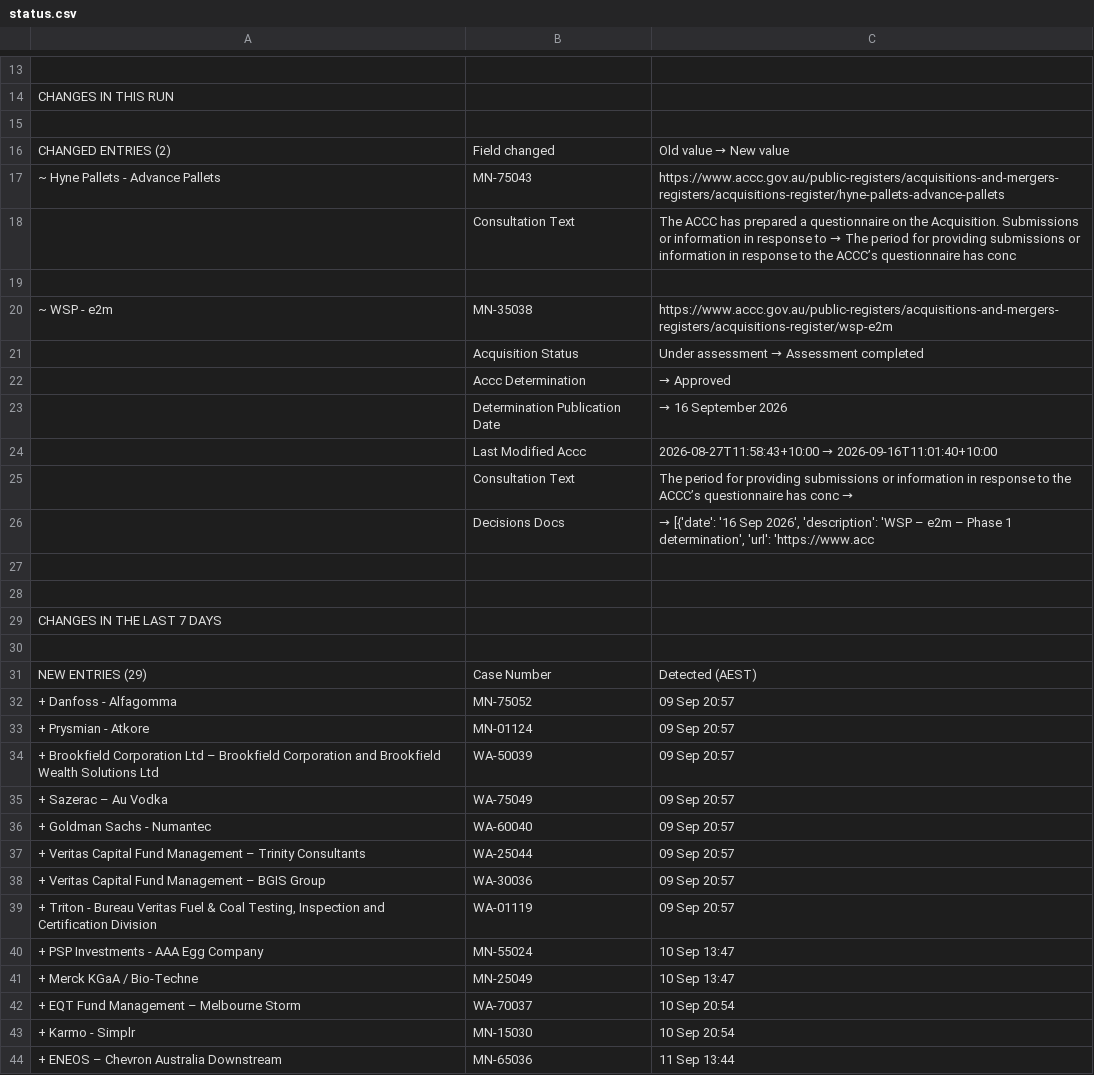
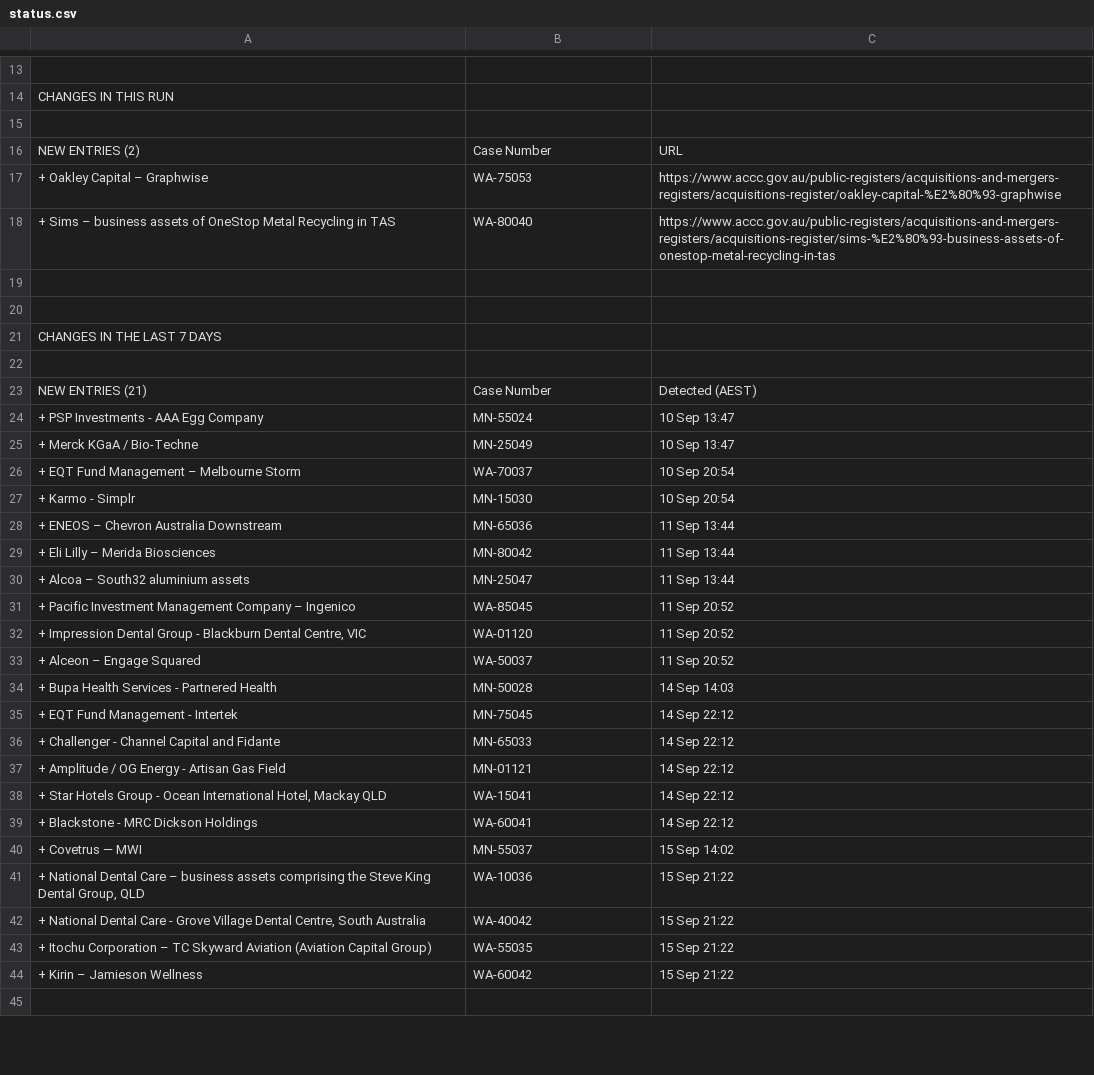
Before and after one commit to Test0112358/notification-check, a CSV file: data/status.csv, drawn as a sheet; only a part is shown, gaps mark what is left out; the shorter side is filled out with more unchanged rows; the diff covers the shown part only.

```diff
--- a/data/status.csv
+++ b/data/status.csv
@@ -15,13 +15,5 @@ CHANGES IN THIS RUN,,
 ,,
-CHANGED ENTRIES (2),Field changed,Old value  →  New value
-~ Hyne Pallets - Advance Pallets,MN-75043,https://www.accc.gov.au/public-registers/acquisitions-and-mergers-registers/acquisitions-register/hyne-pallets-advance-pallets
-,Consultation Text,The ACCC has prepared a questionnaire on the Acquisition. Submissions or information in response to   →  The period for providing submissions or information in response to the ACCC’s questionnaire has conc
-,,
-~ WSP - e2m,MN-35038,https://www.accc.gov.au/public-registers/acquisitions-and-mergers-registers/acquisitions-register/wsp-e2m
-,Acquisition Status,Under assessment  →  Assessment completed
-,Accc Determination,  →  Approved
-,Determination Publication Date,  →  16 September 2026
-,Last Modified Accc,2026-08-27T11:58:43+10:00  →  2026-09-16T11:01:40+10:00
-,Consultation Text,The period for providing submissions or information in response to the ACCC’s questionnaire has conc  →
-,Decisions Docs,"  →  [{'date': '16 Sep 2026', 'description': 'WSP – e2m – Phase 1 determination', 'url': 'https://www.acc"
+NEW ENTRIES (2),Case Number,URL
++ Oakley Capital – Graphwise,WA-75053,https://www.accc.gov.au/public-registers/acquisitions-and-mergers-registers/acquisitions-register/oakley-capital-%E2%80%93-graphwise
++ Sims – business assets of OneStop Metal Recycling in TAS,WA-80040,https://www.accc.gov.au/public-registers/acquisitions-and-mergers-registers/acquisitions-register/sims-%E2%80%93-business-assets-of-onestop-metal-recycling-in-tas
 ,,
@@ -30,11 +22,3 @@ CHANGES IN THE LAST 7 DAYS,,
 ,,
-NEW ENTRIES (29),Case Number,Detected (AEST)
-+ Danfoss - Alfagomma,MN-75052,09 Sep  20:57
-+ Prysmian - Atkore,MN-01124,09 Sep  20:57
-+ Brookfield Corporation Ltd – Brookfield Corporation and Brookfield Wealth Solutions Ltd,WA-50039,09 Sep  20:57
-+ Sazerac – Au Vodka,WA-75049,09 Sep  20:57
-+ Goldman Sachs - Numantec,WA-60040,09 Sep  20:57
-+ Veritas Capital Fund Management – Trinity Consultants,WA-25044,09 Sep  20:57
-+ Veritas Capital Fund Management – BGIS Group,WA-30036,09 Sep  20:57
-"+ Triton - Bureau Veritas Fuel & Coal Testing, Inspection and Certification Division",WA-01119,09 Sep  20:57
+NEW ENTRIES (21),Case Number,Detected (AEST)
 + PSP Investments - AAA Egg Company,MN-55024,10 Sep  13:47
```
Also changed, not shown: 9 added rows, 22 removed rows and 6 edited cells elsewhere in this file, data/register.csv, 5 other files.
